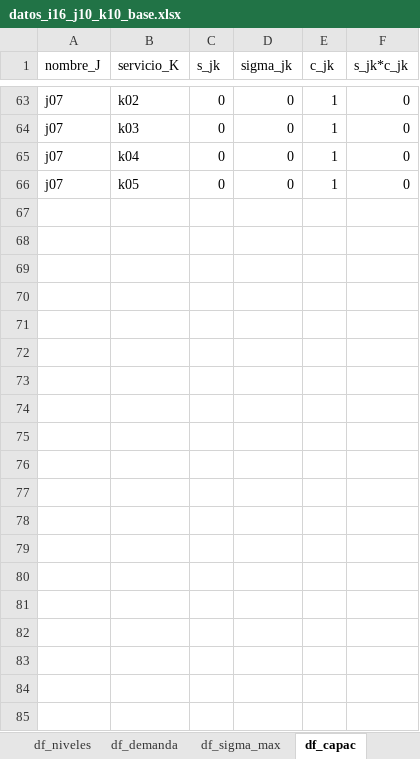
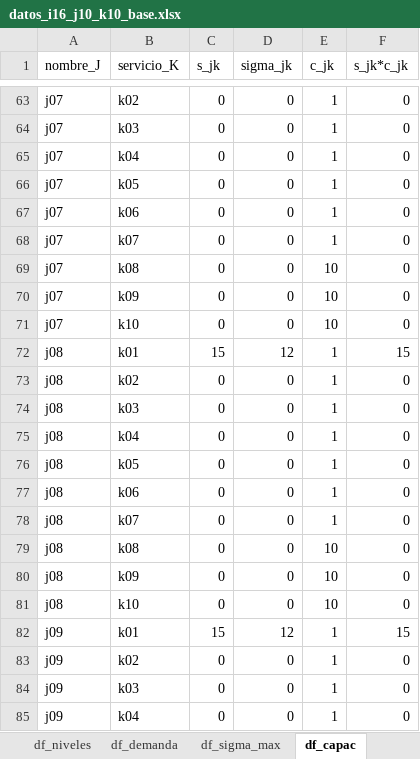
Before and after one commit to edgarduarteforero/HCNDP-CAIE, an Excel workbook: data/red_original/datos_i16_j10_k10_base.xlsx, sheet df_capac, drawn as a sheet; only a part is shown, gaps mark what is left out; values as stored, in another font and other column widths than the file's, no borders; the diff covers the shown part only; the diff names each change by its address in the sheet, - before the commit and + after, or states it on an @@ line.

```diff
--- a/data/red_original/datos_i16_j10_k10_base.xlsx (sheet df_capac)
+++ b/data/red_original/datos_i16_j10_k10_base.xlsx (sheet df_capac)
@@ row 67 unhidden: j07 | k06 | 0 | 0 | 1 | 0 @@
@@ row 68 unhidden: j07 | k07 | 0 | 0 | 1 | 0 @@
@@ row 69 unhidden: j07 | k08 | 0 | 0 | 10 | 0 @@
@@ row 70 unhidden: j07 | k09 | 0 | 0 | 10 | 0 @@
@@ row 71 unhidden: j07 | k10 | 0 | 0 | 10 | 0 @@
@@ row 72 unhidden: j08 | k01 | 15 | 12 | 1 | 15 @@
@@ row 73 unhidden: j08 | k02 | 0 | 0 | 1 | 0 @@
@@ row 74 unhidden: j08 | k03 | 0 | 0 | 1 | 0 @@
@@ row 75 unhidden: j08 | k04 | 0 | 0 | 1 | 0 @@
@@ row 76 unhidden: j08 | k05 | 0 | 0 | 1 | 0 @@
@@ row 77 unhidden: j08 | k06 | 0 | 0 | 1 | 0 @@
@@ row 78 unhidden: j08 | k07 | 0 | 0 | 1 | 0 @@
@@ row 79 unhidden: j08 | k08 | 0 | 0 | 10 | 0 @@
@@ row 80 unhidden: j08 | k09 | 0 | 0 | 10 | 0 @@
@@ row 81 unhidden: j08 | k10 | 0 | 0 | 10 | 0 @@
@@ row 82 unhidden: j09 | k01 | 15 | 12 | 1 | 15 @@
@@ row 83 unhidden: j09 | k02 | 0 | 0 | 1 | 0 @@
@@ row 84 unhidden: j09 | k03 | 0 | 0 | 1 | 0 @@
@@ row 85 unhidden: j09 | k04 | 0 | 0 | 1 | 0 @@
```
Also changed, not shown: 1 added row, 1 removed row, 46 hidden or unhidden rows and 7 edited cells elsewhere in this sheet, sheet df_flujos_ijk, sheet df_w_ij, sheet df_sigma_max, sheet df_niveles, sheet df_oferta, sheet df_demanda, other sheet tabs, formulas that keep their value, hidden cells, charts or pictures, 28 other files.
